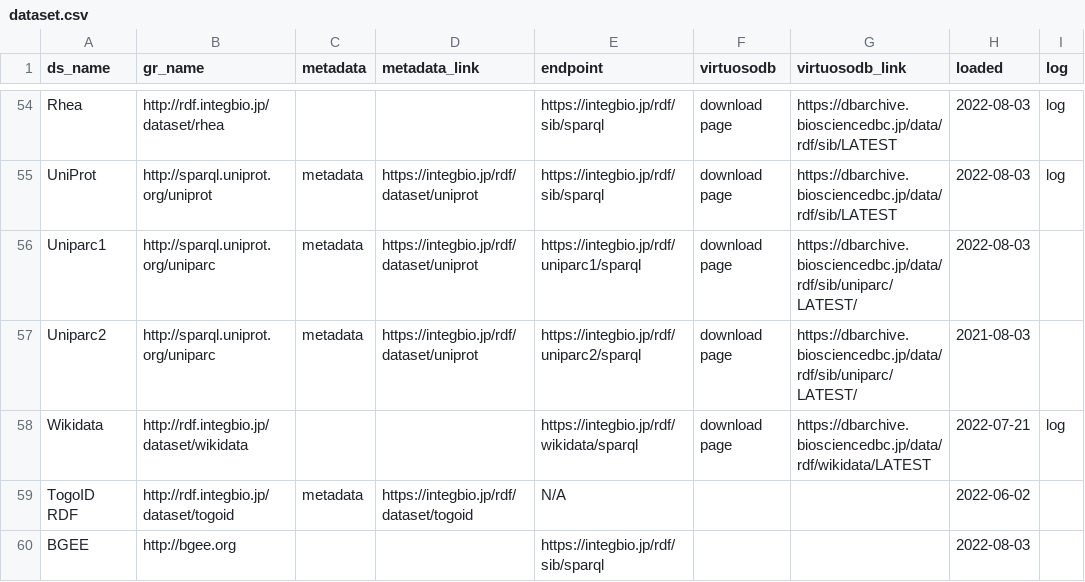
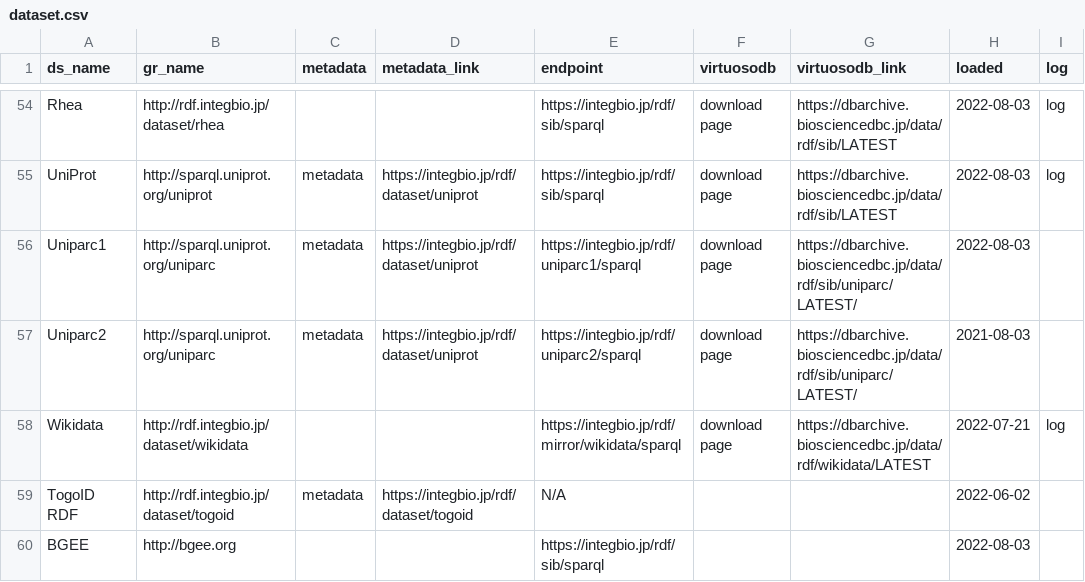
Before and after one commit to dbcls/rdf-portal, a CSV file: info/dataset.csv, drawn as a sheet; only a part is shown, gaps mark what is left out; the diff names each change by its address in the sheet, - before the commit and + after, or states it on an @@ line.

Commit message:
Fix Wikidata endpoint

```diff
--- a/info/dataset.csv
+++ b/info/dataset.csv
-E58 (endpoint): https://integbio.jp/rdf/wikidata/sparql
+E58 (endpoint): https://integbio.jp/rdf/mirror/wikidata/sparql
```
